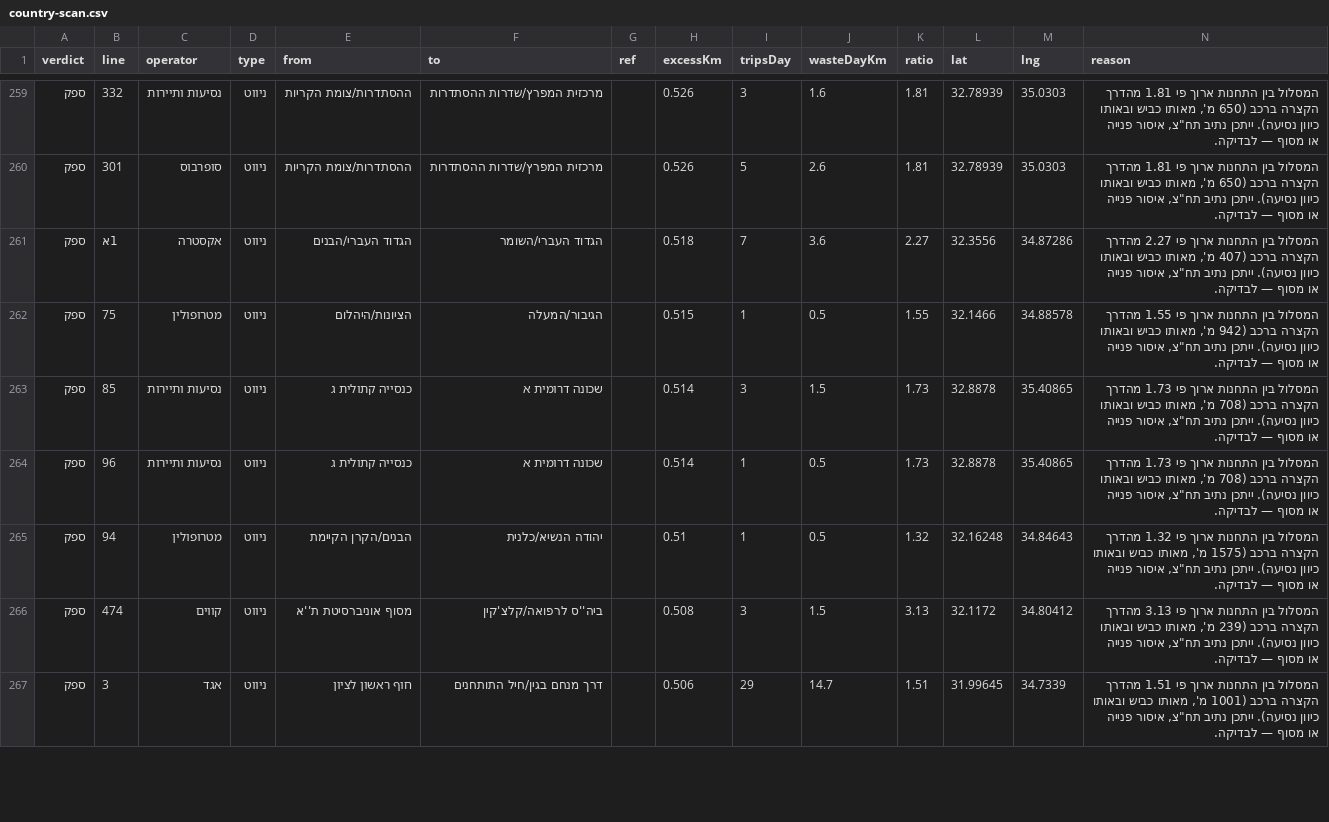
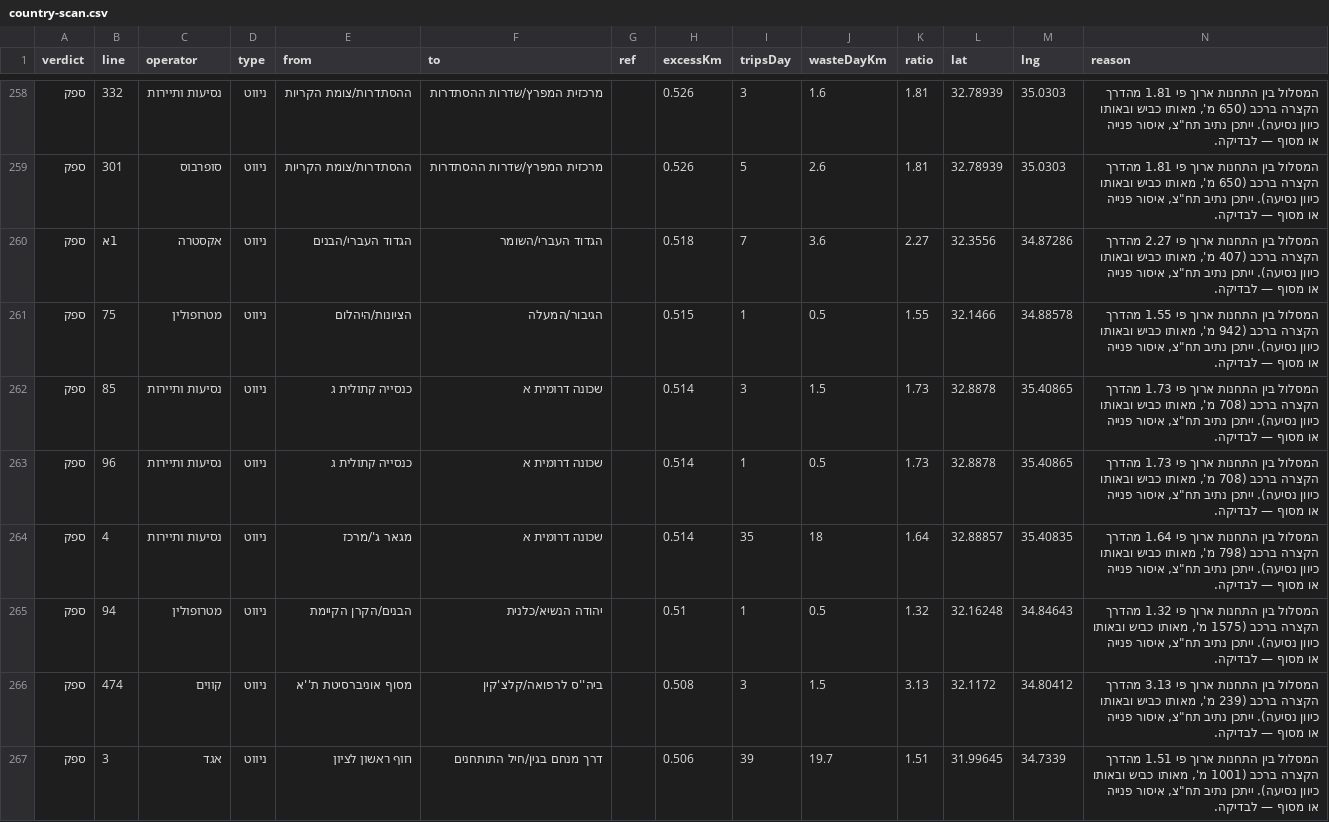
Before and after one commit to Transit-Freak/kav-bug, a CSV file: country-scan.csv, drawn as a sheet; only a part is shown, gaps mark what is left out; the diff covers the shown part only.

```diff
--- a/country-scan.csv
+++ b/country-scan.csv
@@ -264,4 +263,5 @@
 "ספק","96","נסיעות ותיירות","ניווט","כנסייה קתולית ג","שכונה דרומית א","","0.514","1","0.5","1.73","32.8878","35.40865","המסלול בין התחנות ארוך פי 1.73 מהדרך הקצרה ברכב (708 מ', מאותו כביש ובאותו כיוון נסיעה). ייתכן נתיב תח""צ, איסור פנייה או מסוף — לבדיקה."
+"ספק","4","נסיעות ותיירות","ניווט","מגאר ג'/מרכז","שכונה דרומית א","","0.514","35","18","1.64","32.88857","35.40835","המסלול בין התחנות ארוך פי 1.64 מהדרך הקצרה ברכב (798 מ', מאותו כביש ובאותו כיוון נסיעה). ייתכן נתיב תח""צ, איסור פנייה או מסוף — לבדיקה."
 "ספק","94","מטרופולין","ניווט","הבנים/הקרן הקיימת","יהודה הנשיא/כלנית","","0.51","1","0.5","1.32","32.16248","34.84643","המסלול בין התחנות ארוך פי 1.32 מהדרך הקצרה ברכב (1575 מ', מאותו כביש ובאותו כיוון נסיעה). ייתכן נתיב תח""צ, איסור פנייה או מסוף — לבדיקה."
 "ספק","474","קווים","ניווט","מסוף אוניברסיטת ת''א","ביה''ס לרפואה/קלצ'קין","","0.508","3","1.5","3.13","32.1172","34.80412","המסלול בין התחנות ארוך פי 3.13 מהדרך הקצרה ברכב (239 מ', מאותו כביש ובאותו כיוון נסיעה). ייתכן נתיב תח""צ, איסור פנייה או מסוף — לבדיקה."
-"ספק","3","אגד","ניווט","חוף ראשון לציון","דרך מנחם בגין/חיל התותחנים","","0.506","29","14.7","1.51","31.99645","34.7339","המסלול בין התחנות ארוך פי 1.51 מהדרך הקצרה ברכב (1001 מ', מאותו כביש ובאותו כיוון נסיעה). ייתכן נתיב תח""צ, איסור פנייה או מסוף — לבדיקה."
+"ספק","3","אגד","ניווט","חוף ראשון לציון","דרך מנחם בגין/חיל התותחנים","","0.506","39","19.7","1.51","31.99645","34.7339","המסלול בין התחנות ארוך פי 1.51 מהדרך הקצרה ברכב (1001 מ', מאותו כביש ובאותו כיוון נסיעה). ייתכן נתיב תח""צ, איסור פנייה או מסוף — לבדיקה."
```
Also changed, not shown: 1 added row, 1 removed row and 25 edited cells elsewhere in this file, 5 other files.
